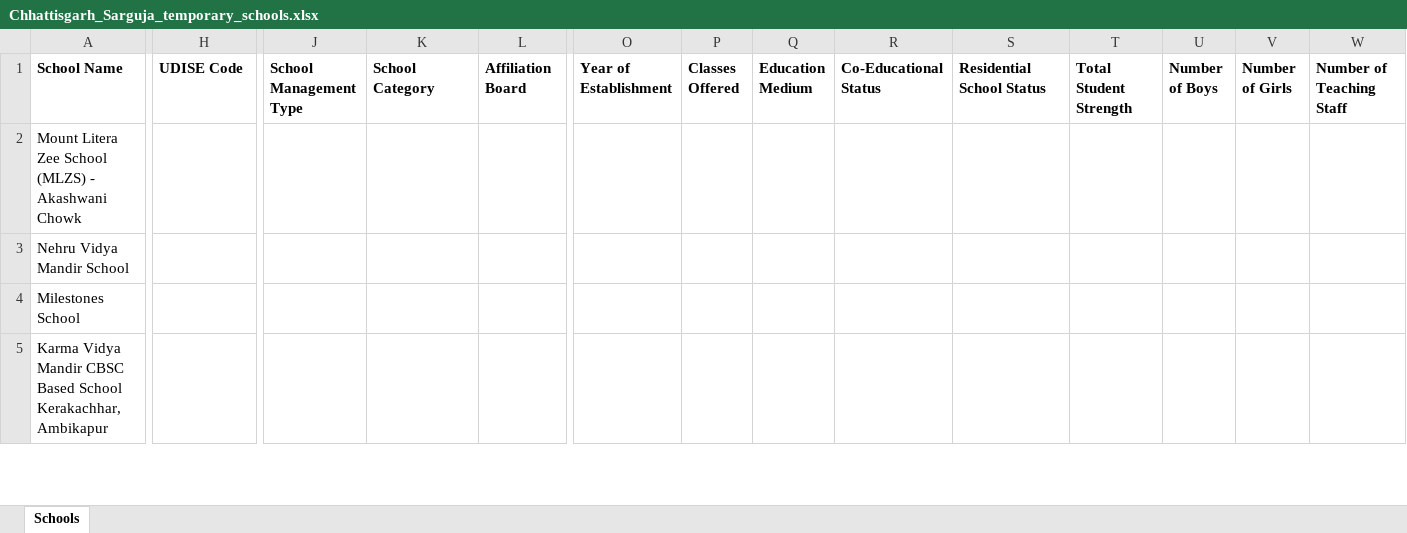
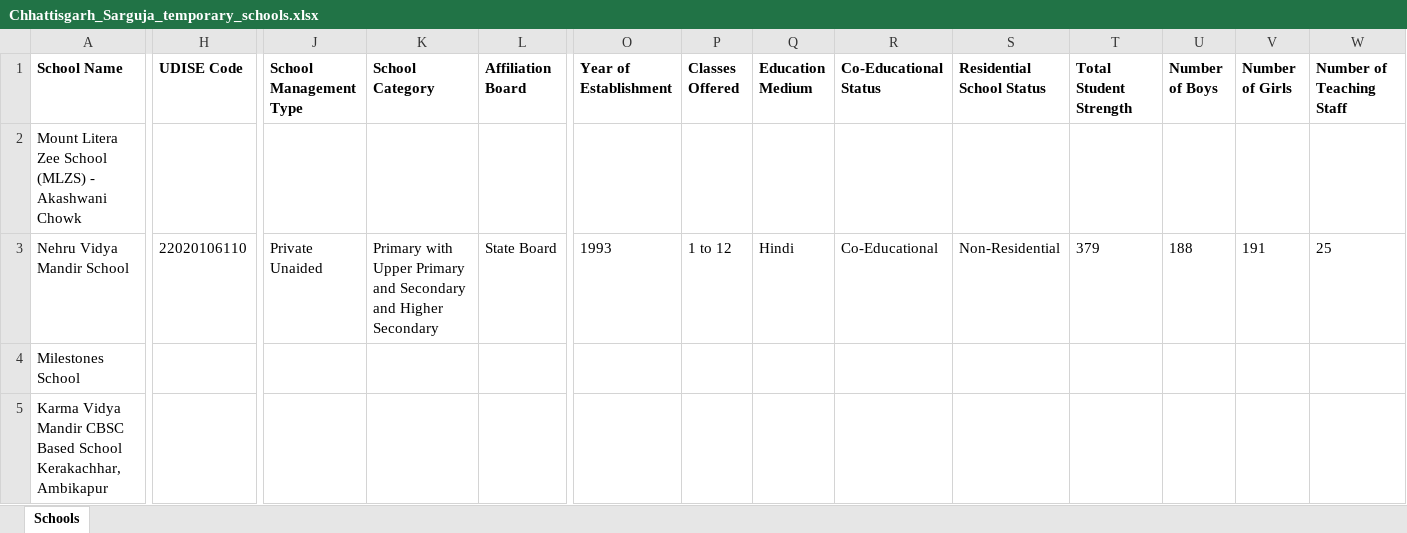
Before and after one commit to anandsagar6/School_Data_Scraper, an Excel workbook: Temp_Data/Chhattisgarh_Sarguja_temporary_schools.xlsx, sheet Schools, drawn as a sheet; only a part is shown, gaps mark what is left out; values as stored, in another font and other column widths than the file's, no borders; the diff covers the shown part only; the diff names each change by its address in the sheet, - before the commit and + after, or states it on an @@ line.

Commit message:
school data: school saved in Sarguja (rank 3/10)

```diff
--- a/Temp_Data/Chhattisgarh_Sarguja_temporary_schools.xlsx (sheet Schools)
+++ b/Temp_Data/Chhattisgarh_Sarguja_temporary_schools.xlsx (sheet Schools)
-H3 (UDISE Code): (empty)
+H3 (UDISE Code): 22020106110
-J3 (School Management Type): (empty)
+J3 (School Management Type): Private Unaided
-K3 (School Category): (empty)
+K3 (School Category): Primary with Upper Primary and Secondary and Higher Secondary
-L3 (Affiliation Board): (empty)
+L3 (Affiliation Board): State Board
-O3 (Year of Establishment): (empty)
+O3 (Year of Establishment): 1993
-P3 (Classes Offered): (empty)
+P3 (Classes Offered): 1 to 12
-Q3 (Education Medium): (empty)
+Q3 (Education Medium): Hindi
-R3 (Co-Educational Status): (empty)
+R3 (Co-Educational Status): Co-Educational
-S3 (Residential School Status): (empty)
+S3 (Residential School Status): Non-Residential
-T3 (Total Student Strength): (empty)
+T3 (Total Student Strength): 379
-U3 (Number of Boys): (empty)
+U3 (Number of Boys): 188
-V3 (Number of Girls): (empty)
+V3 (Number of Girls): 191
-W3 (Number of Teaching Staff): (empty)
+W3 (Number of Teaching Staff): 25
```
Also changed, not shown: 11 edited cells elsewhere in this sheet, 1 other file.
